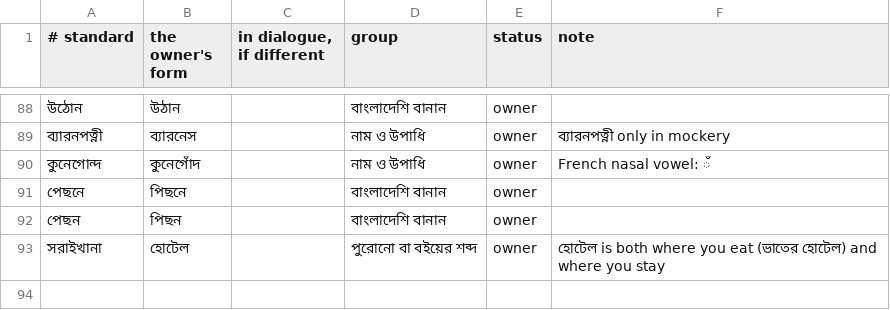
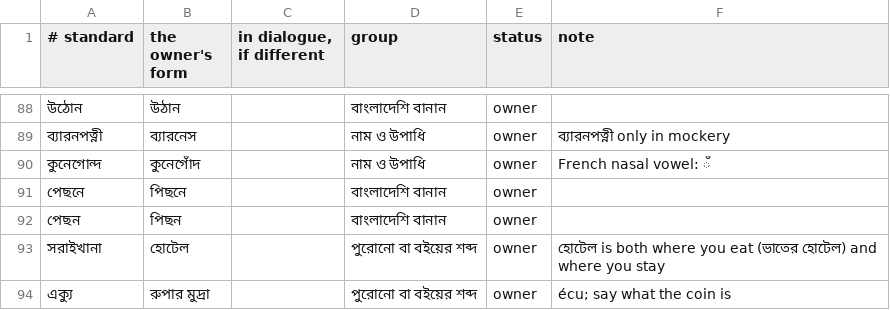
Before and after one commit to kmbasad/kmbasad.github.io, a TSV file: .claude/skills/dhaka-bangla/words.tsv, drawn as a sheet; only a part is shown, gaps mark what is left out; the diff names each change by its address in the sheet, - before the commit and + after, or states it on an @@ line.

```diff
--- a/.claude/skills/dhaka-bangla/words.tsv
+++ b/.claude/skills/dhaka-bangla/words.tsv
+row 94: এক্যু | রুপার মুদ্রা |  | পুরোনো বা বইয়ের শব্দ | owner | écu; say what the coin is
```
Also changed, not shown: 1 other file.
